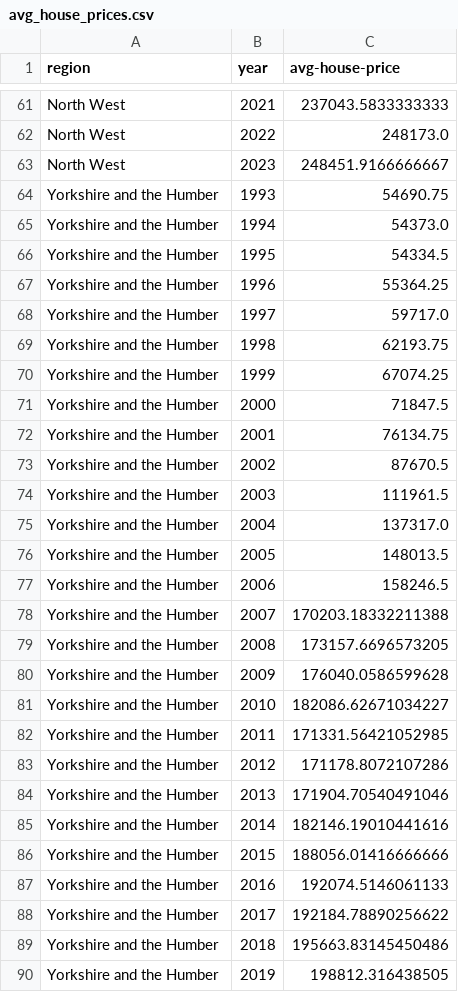
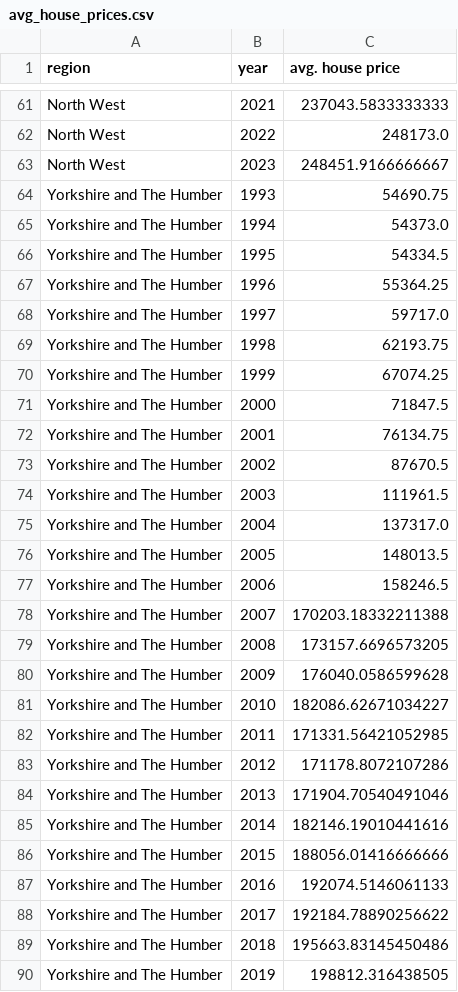
Before and after one commit to 20031620/7CCSMSDV_data, a CSV file: avg_house_prices.csv, drawn as a sheet; only a part is shown, gaps mark what is left out; the diff covers the shown part only.

Commit message:
Chaneg

```diff
--- a/avg_house_prices.csv
+++ b/avg_house_prices.csv
@@ -1 +1 @@
-region,year,avg-house-price
+region,year,avg. house price
@@ -63,28 +63,28 @@ North West,2022,248173.0
 North West,2023,248451.9166666667
-Yorkshire and the Humber,1993,54690.75
-Yorkshire and the Humber,1994,54373.0
-Yorkshire and the Humber,1995,54334.5
-Yorkshire and the Humber,1996,55364.25
-Yorkshire and the Humber,1997,59717.0
-Yorkshire and the Humber,1998,62193.75
-Yorkshire and the Humber,1999,67074.25
-Yorkshire and the Humber,2000,71847.5
-Yorkshire and the Humber,2001,76134.75
-Yorkshire and the Humber,2002,87670.5
-Yorkshire and the Humber,2003,111961.5
-Yorkshire and the Humber,2004,137317.0
-Yorkshire and the Humber,2005,148013.5
-Yorkshire and the Humber,2006,158246.5
-Yorkshire and the Humber,2007,170203.18332211388
-Yorkshire and the Humber,2008,173157.6696573205
-Yorkshire and the Humber,2009,176040.0586599628
-Yorkshire and the Humber,2010,182086.62671034227
-Yorkshire and the Humber,2011,171331.56421052985
-Yorkshire and the Humber,2012,171178.8072107286
-Yorkshire and the Humber,2013,171904.70540491046
-Yorkshire and the Humber,2014,182146.19010441616
-Yorkshire and the Humber,2015,188056.01416666666
-Yorkshire and the Humber,2016,192074.5146061133
-Yorkshire and the Humber,2017,192184.78890256622
-Yorkshire and the Humber,2018,195663.83145450486
-Yorkshire and the Humber,2019,198812.316438505
+Yorkshire and The Humber,1993,54690.75
+Yorkshire and The Humber,1994,54373.0
+Yorkshire and The Humber,1995,54334.5
+Yorkshire and The Humber,1996,55364.25
+Yorkshire and The Humber,1997,59717.0
+Yorkshire and The Humber,1998,62193.75
+Yorkshire and The Humber,1999,67074.25
+Yorkshire and The Humber,2000,71847.5
+Yorkshire and The Humber,2001,76134.75
+Yorkshire and The Humber,2002,87670.5
+Yorkshire and The Humber,2003,111961.5
+Yorkshire and The Humber,2004,137317.0
+Yorkshire and The Humber,2005,148013.5
+Yorkshire and The Humber,2006,158246.5
+Yorkshire and The Humber,2007,170203.18332211388
+Yorkshire and The Humber,2008,173157.6696573205
+Yorkshire and The Humber,2009,176040.0586599628
+Yorkshire and The Humber,2010,182086.62671034227
+Yorkshire and The Humber,2011,171331.56421052985
+Yorkshire and The Humber,2012,171178.8072107286
+Yorkshire and The Humber,2013,171904.70540491046
+Yorkshire and The Humber,2014,182146.19010441616
+Yorkshire and The Humber,2015,188056.01416666666
+Yorkshire and The Humber,2016,192074.5146061133
+Yorkshire and The Humber,2017,192184.78890256622
+Yorkshire and The Humber,2018,195663.83145450486
+Yorkshire and The Humber,2019,198812.316438505
```
Also changed, not shown: 35 edited cells elsewhere in this file.
